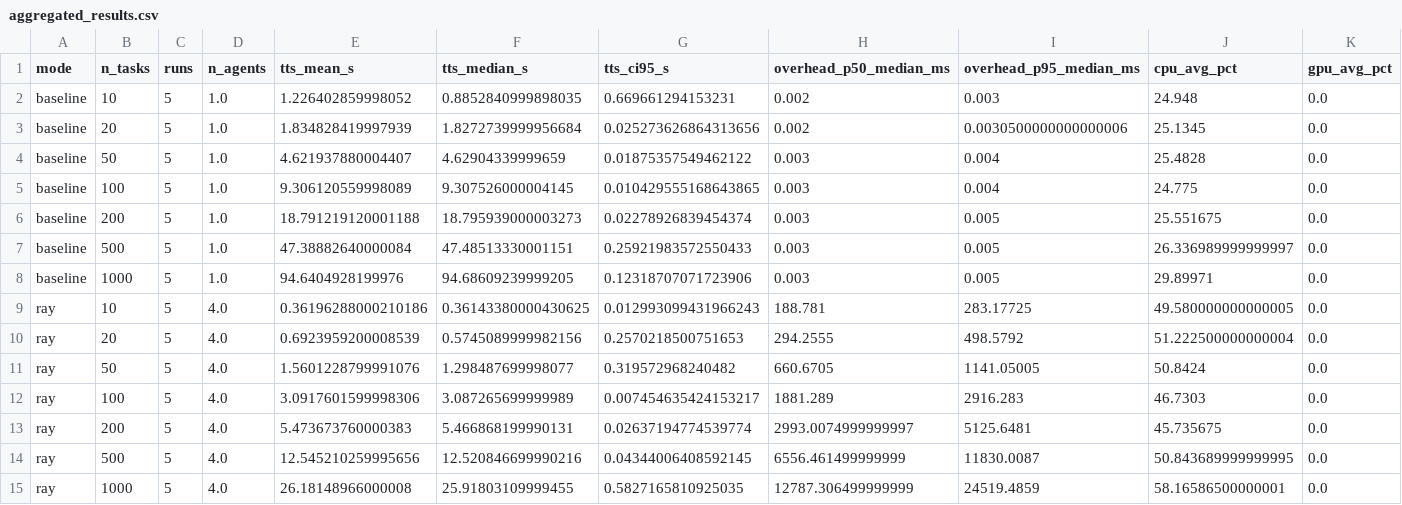
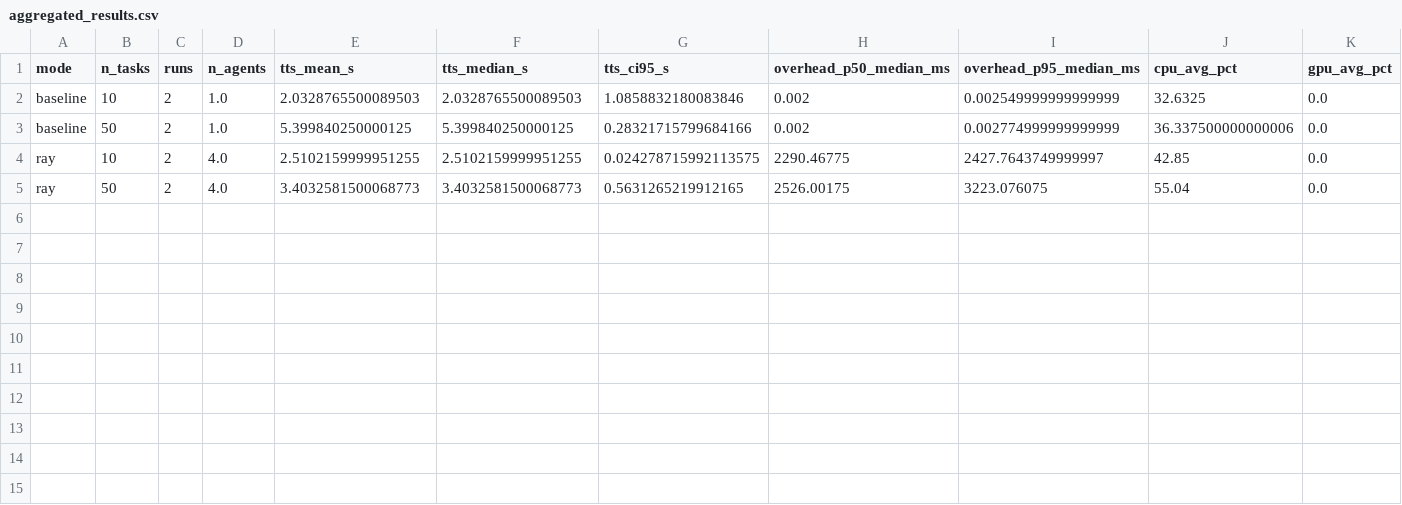
Before and after one commit to Dan1q-dev/ai-hpc-experiment, a CSV file: results/aggregated/aggregated_results.csv, drawn as a sheet; only a part is shown; removed rows and columns are numbered as before the commit, all else as after; rows hold the shown columns only; the diff names each change by its address in the sheet, - before the commit and + after, or states it on an @@ line.

```diff
--- a/results/aggregated/aggregated_results.csv
+++ b/results/aggregated/aggregated_results.csv
-C2:C3 (runs): 5
+C2:C3 (runs): 2
-E2 (tts_mean_s): 1.226402859998052
+E2 (tts_mean_s): 2.0328765500089503
-F2 (tts_median_s): 0.8852840999898035
+F2 (tts_median_s): 2.0328765500089503
-G2 (tts_ci95_s): 0.669661294153231
+G2 (tts_ci95_s): 1.0858832180083846
-I2 (overhead_p95_median_ms): 0.003
+I2 (overhead_p95_median_ms): 0.002549999999999999
-J2 (cpu_avg_pct): 24.948
+J2 (cpu_avg_pct): 32.6325
-B3 (n_tasks): 20
+B3 (n_tasks): 50
-E3 (tts_mean_s): 1.834828419997939
+E3 (tts_mean_s): 5.399840250000125
-F3 (tts_median_s): 1.8272739999956684
+F3 (tts_median_s): 5.399840250000125
-G3 (tts_ci95_s): 0.025273626864313656
+G3 (tts_ci95_s): 0.28321715799684166
-I3 (overhead_p95_median_ms): 0.0030500000000000006
+I3 (overhead_p95_median_ms): 0.002774999999999999
-J3 (cpu_avg_pct): 25.1345
+J3 (cpu_avg_pct): 36.337500000000006
-row 4: baseline | 50 | 5 | 1.0 | 4.621937880004407 | 4.62904339999659 | 0.01875357549462122 | 0.003 | 0.004 | 25.4828 | 0.0
-row 5: baseline | 100 | 5 | 1.0 | 9.306120559998089 | 9.307526000004145 | 0.010429555168643865 | 0.003 | 0.004 | 24.775 | 0.0
-row 6: baseline | 200 | 5 | 1.0 | 18.791219120001188 | 18.795939000003273 | 0.02278926839454374 | 0.003 | 0.005 | 25.551675 | 0.0
-row 7: baseline | 500 | 5 | 1.0 | 47.38882640000084 | 47.48513330001151 | 0.25921983572550433 | 0.003 | 0.005 | 26.336989999999997 | 0.0
-row 8: baseline | 1000 | 5 | 1.0 | 94.6404928199976 | 94.68609239999205 | 0.12318707071723906 | 0.003 | 0.005 | 29.89971 | 0.0
-C4 (runs): 5
+C4 (runs): 2
-E4 (tts_mean_s): 0.36196288000210186
+E4 (tts_mean_s): 2.5102159999951255
-F4 (tts_median_s): 0.36143380000430625
+F4 (tts_median_s): 2.5102159999951255
-G4 (tts_ci95_s): 0.012993099431966243
+G4 (tts_ci95_s): 0.024278715992113575
-H4 (overhead_p50_median_ms): 188.781
+H4 (overhead_p50_median_ms): 2290.46775
-I4 (overhead_p95_median_ms): 283.17725
+I4 (overhead_p95_median_ms): 2427.7643749999997
-J4 (cpu_avg_pct): 49.580000000000005
+J4 (cpu_avg_pct): 42.85
-row 10: ray | 20 | 5 | 4.0 | 0.6923959200008539 | 0.5745089999982156 | 0.2570218500751653 | 294.2555 | 498.5792 | 51.222500000000004 | 0.0
-C5 (runs): 5
+C5 (runs): 2
-E5 (tts_mean_s): 1.5601228799991076
+E5 (tts_mean_s): 3.4032581500068773
-F5 (tts_median_s): 1.298487699998077
+F5 (tts_median_s): 3.4032581500068773
-G5 (tts_ci95_s): 0.319572968240482
+G5 (tts_ci95_s): 0.5631265219912165
-H5 (overhead_p50_median_ms): 660.6705
+H5 (overhead_p50_median_ms): 2526.00175
-I5 (overhead_p95_median_ms): 1141.05005
+I5 (overhead_p95_median_ms): 3223.076075
-J5 (cpu_avg_pct): 50.8424
+J5 (cpu_avg_pct): 55.04
-row 12: ray | 100 | 5 | 4.0 | 3.0917601599998306 | 3.087265699999989 | 0.007454635424153217 | 1881.289 | 2916.283 | 46.7303 | 0.0
-row 13: ray | 200 | 5 | 4.0 | 5.473673760000383 | 5.466868199990131 | 0.02637194774539774 | 2993.0074999999997 | 5125.6481 | 45.735675 | 0.0
-row 14: ray | 500 | 5 | 4.0 | 12.545210259995656 | 12.520846699990216 | 0.04344006408592145 | 6556.461499999999 | 11830.0087 | 50.843689999999995 | 0.0
-row 15: ray | 1000 | 5 | 4.0 | 26.18148966000008 | 25.91803109999455 | 0.5827165810925035 | 12787.306499999999 | 24519.4859 | 58.16586500000001 | 0.0
```
Also changed, not shown: results/aggregated/speedup_efficiency.csv, 12 other files.
